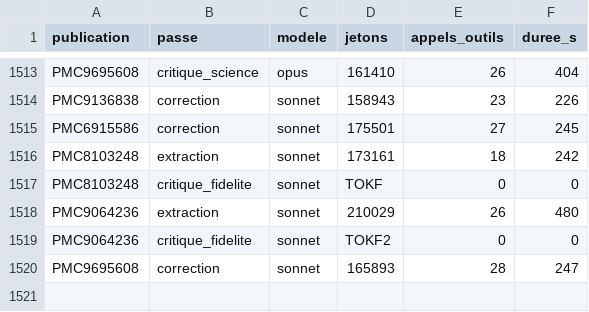
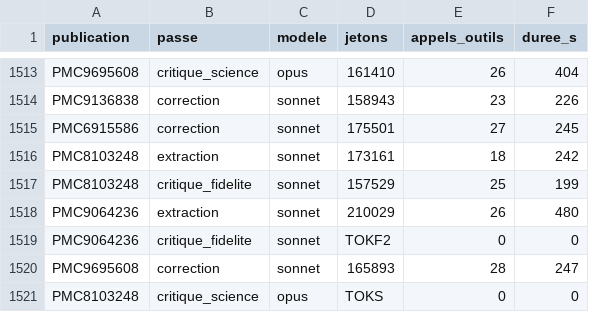
Before and after one commit to TerryChauvin/synthgraph-multi-agent-cloud, a CSV file: audits/jetons.csv, drawn as a sheet; only a part is shown, gaps mark what is left out.

```diff
--- a/audits/jetons.csv
+++ b/audits/jetons.csv
@@ -1516,3 +1516,3 @@ PMC6915586,correction,sonnet,175501,27,245
 PMC8103248,extraction,sonnet,173161,18,242
-PMC8103248,critique_fidelite,sonnet,TOKF,0,0
+PMC8103248,critique_fidelite,sonnet,157529,25,199
 PMC9064236,extraction,sonnet,210029,26,480
@@ -1520 +1520,2 @@ PMC9064236,critique_fidelite,sonnet,TOKF2,0,0
 PMC9695608,correction,sonnet,165893,28,247
+PMC8103248,critique_science,opus,TOKS,0,0
```
Also changed, not shown: 3 other files.
